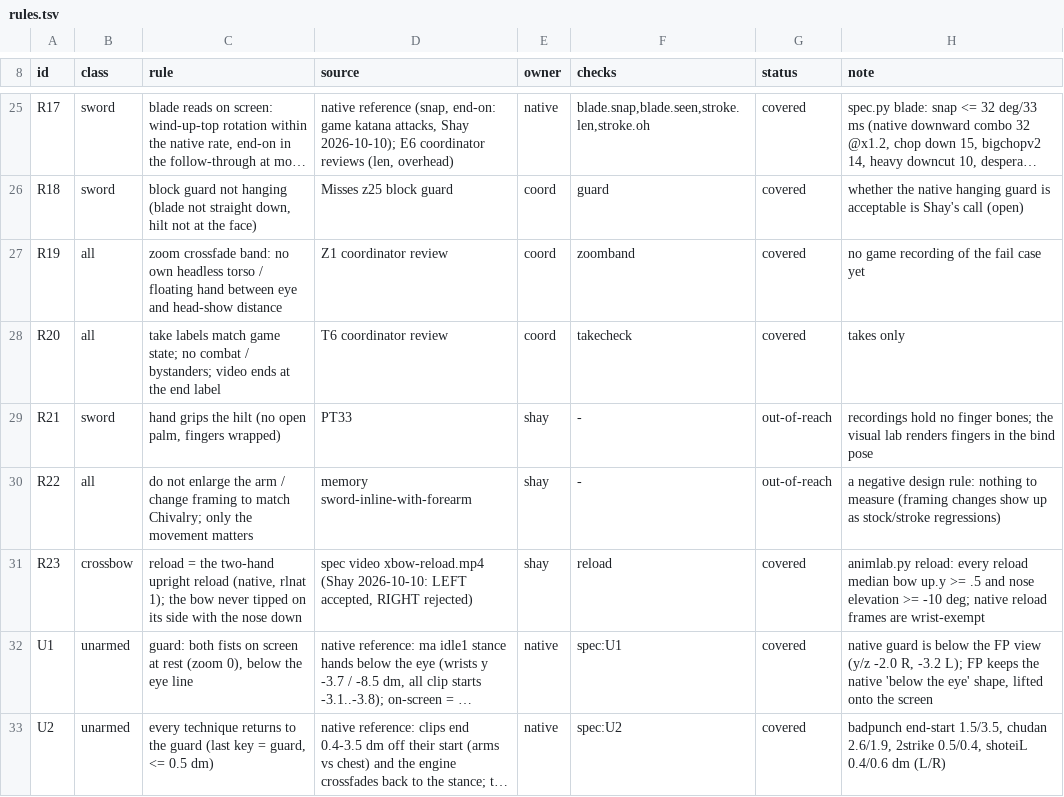
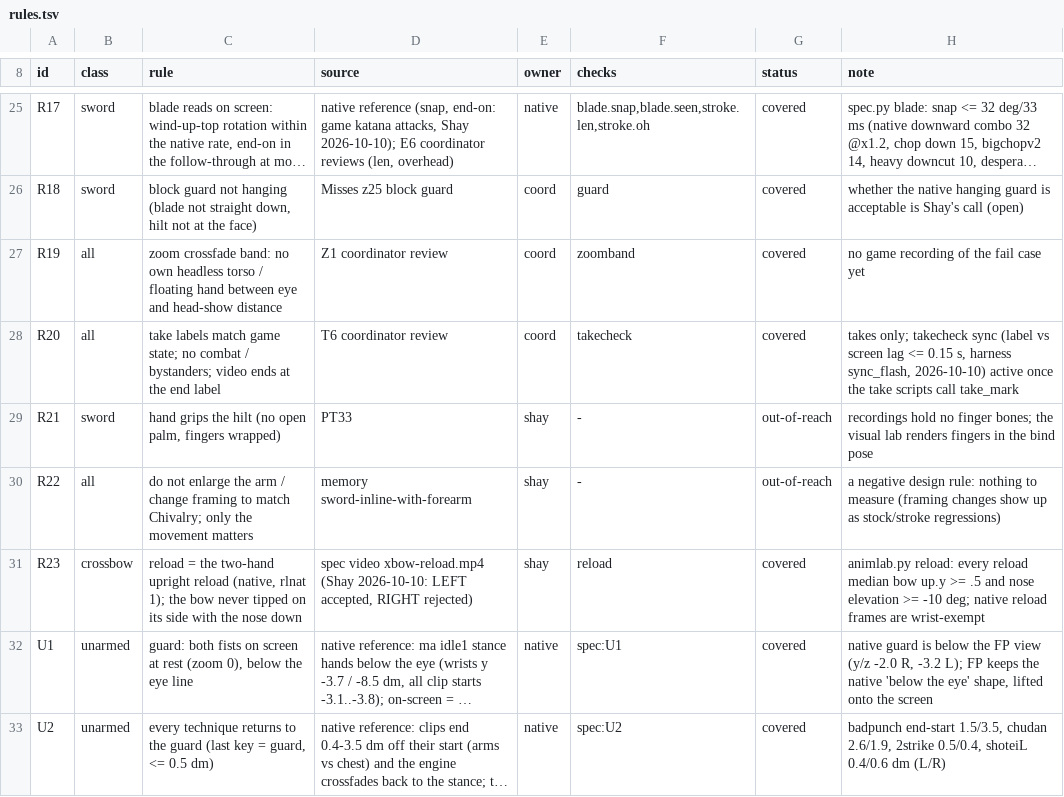
Before and after one commit to shaylanger/Kenshi-Stobe-Custom, a TSV file: components/KenshiFP/animlab/taste/rules.tsv, drawn as a sheet; only a part is shown, gaps mark what is left out; long unchanged cells end in ….

```diff
--- a/components/KenshiFP/animlab/taste/rules.tsv
+++ b/components/KenshiFP/animlab/taste/rules.tsv
@@ -27,3 +27,3 @@ R18	sword	block guard not hanging (blade not straight down, hilt not at the face
 R19	all	zoom crossfade band: no own headless torso / floating hand between eye and head-show distance	Z1 coordinator review	coord	zoomband	covered	no game recording of the fail case yet
-R20	all	take labels match game state; no combat / bystanders; video ends at the end label	T6 coordinator review	coord	takecheck	covered	takes only
+R20	all	take labels match game state; no combat / bystanders; video ends at the end label	T6 coordinator review	coord	takecheck	covered	takes only; takecheck sync (label vs screen lag <= 0.15 s, harness sync_flash, 2026-10-10) active once the take scripts call take_mark
 R21	sword	hand grips the hilt (no open palm, fingers wrapped)	PT33	shay	-	out-of-reach	recordings hold no finger bones; the visual lab renders fingers in the bind pose
```
